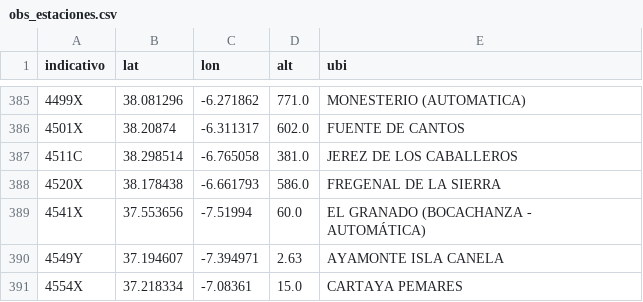
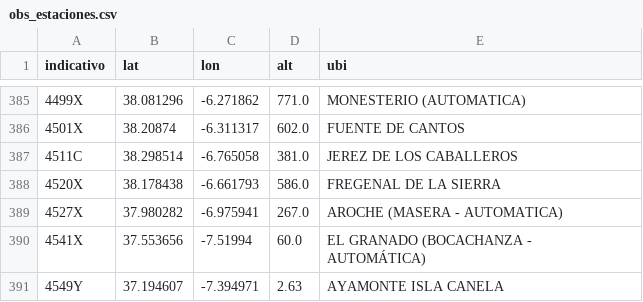
Before and after one commit to JuanJimenez798/tfm-incendios-aemet, a CSV file: datos/obs_estaciones.csv, drawn as a sheet; only a part is shown, gaps mark what is left out; the shorter side is filled out with more unchanged rows; the diff names each change by its address in the sheet, - before the commit and + after, or states it on an @@ line.

```diff
--- a/datos/obs_estaciones.csv
+++ b/datos/obs_estaciones.csv
+row 389: 4527X | 37.980282 | -6.975941 | 267.0 | AROCHE (MASERA - AUTOMATICA)
```
Also changed, not shown: datos/obs_diaria.csv, 1 other file.
